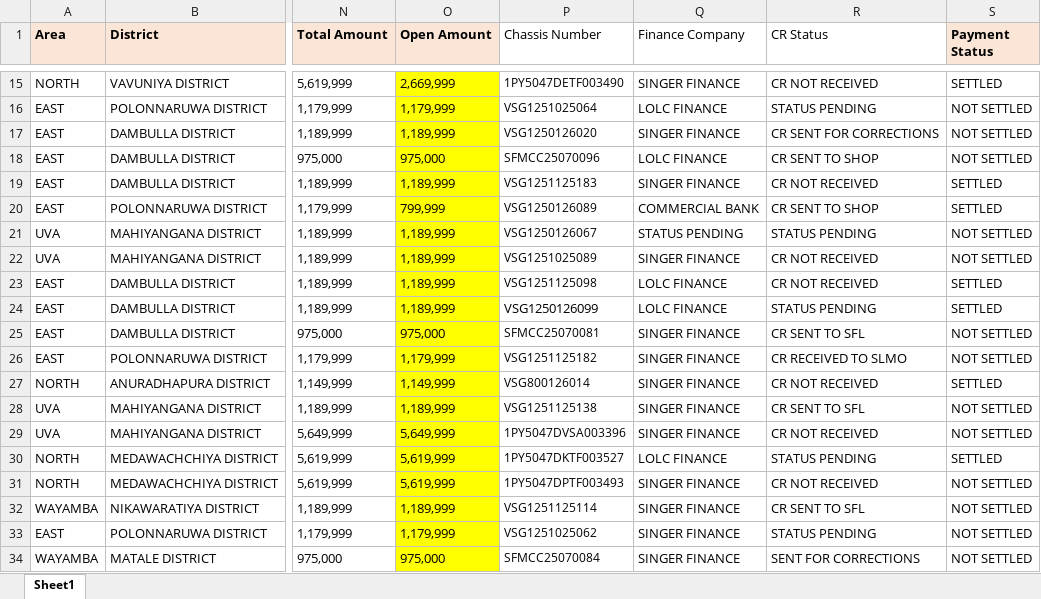
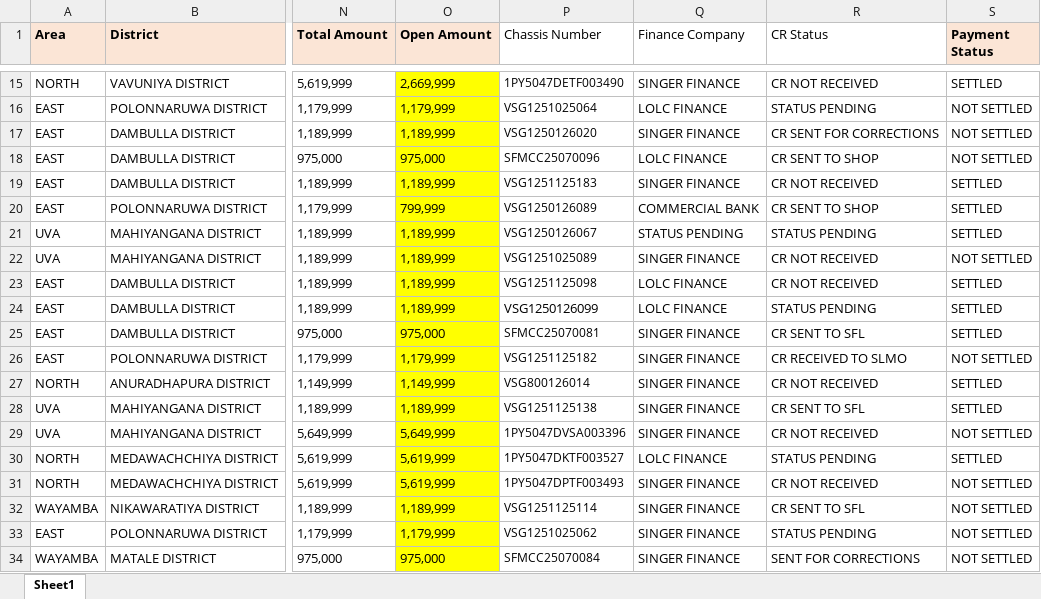
Before and after one commit to dihanK/UNPAID-CREDIT-SALES---TRACTORS, an Excel workbook: TRACTORSCREDIT SALES - UNPAID.xlsx, sheet Sheet1, drawn as a sheet; only a part is shown, gaps mark what is left out; values as stored, in another font and other column widths than the file's, no borders; conditional formats not drawn; the diff names each change by its address in the sheet, - before the commit and + after, or states it on an @@ line.

Commit message:
changes

```diff
--- a/TRACTORSCREDIT SALES - UNPAID.xlsx (sheet Sheet1)
+++ b/TRACTORSCREDIT SALES - UNPAID.xlsx (sheet Sheet1)
-S21 (Payment Status): NOT SETTLED
+S21 (Payment Status): SETTLED
-S25 (Payment Status): NOT SETTLED
+S25 (Payment Status): SETTLED
-S28 (Payment Status): NOT SETTLED
+S28 (Payment Status): SETTLED
```
